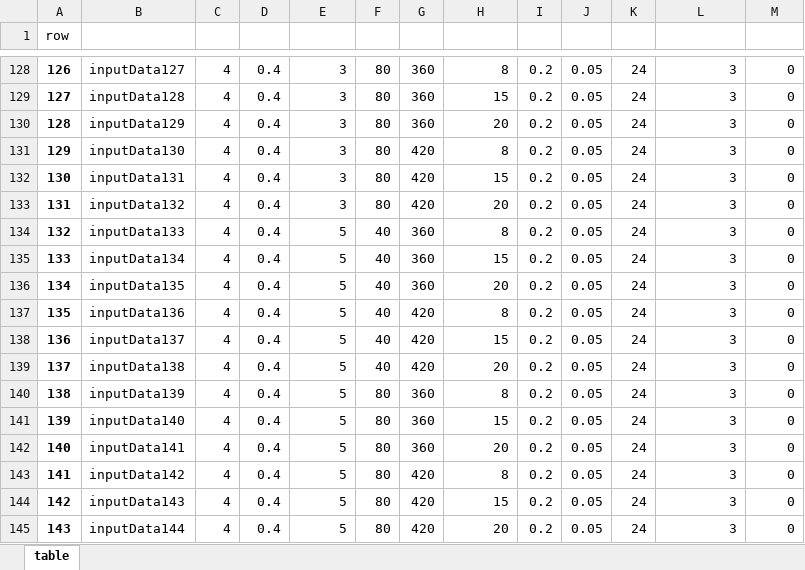
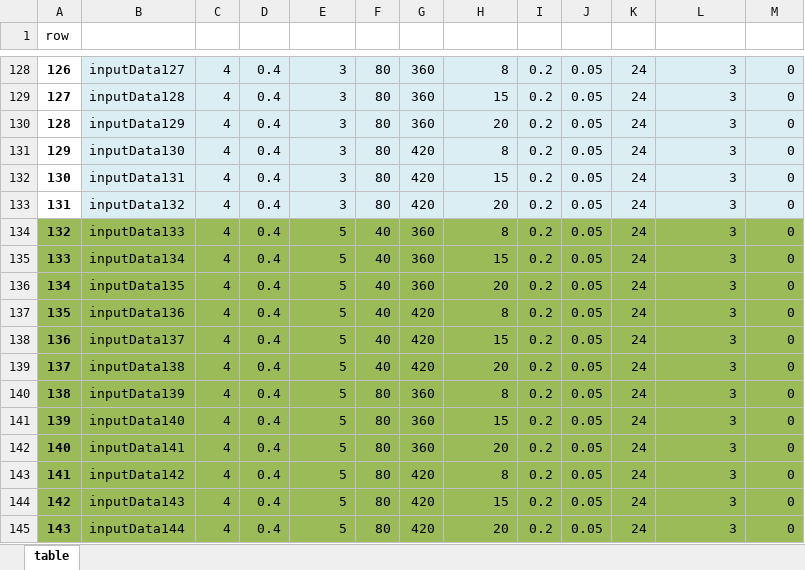
Before and after one commit to husayn-mohammadi/01_cantilever, an Excel workbook: Input/inputDataTable.xlsx, sheet table, drawn as a sheet; only a part is shown, gaps mark what is left out; values as stored, in another font and other column widths than the file's, no borders; table styles not drawn; the diff covers the shown part only; the diff names each change by its address in the sheet, - before the commit and + after, or states it on an @@ line.

```diff
--- a/Input/inputDataTable.xlsx (sheet table)
+++ b/Input/inputDataTable.xlsx (sheet table)
-B128:M133 fill: none
+B128:M133 fill: #DBEEF4
-A134:M145 fill: none
+A134:M145 fill: #9BBB59
```
Also changed, not shown: cell formats elsewhere in this sheet, 4 other files.
